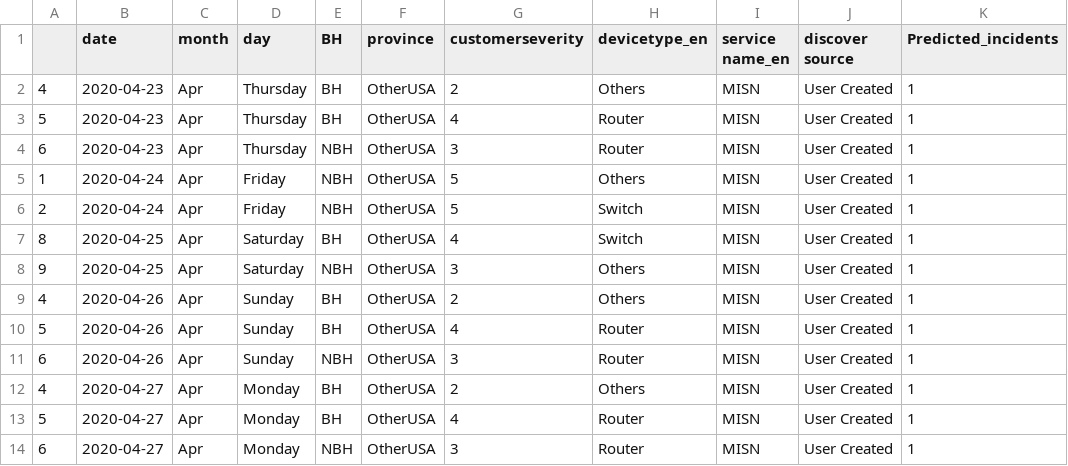
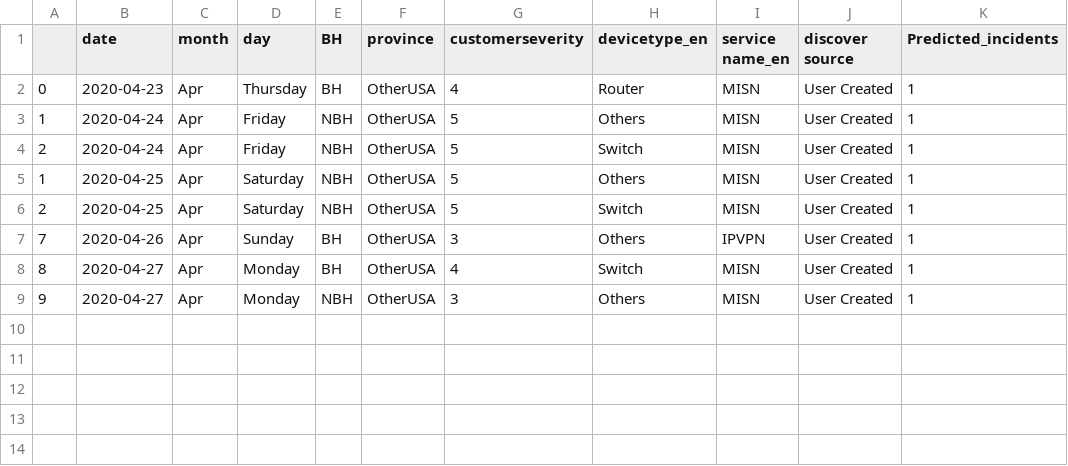
Before and after one commit to AnalyticsSolution/IncidentPredictionTraining, a CSV file: Output/prediction_output.csv, drawn as a sheet.

Commit message:
Pushing Output files to GIT repo

```diff
--- a/Output/prediction_output.csv
+++ b/Output/prediction_output.csv
@@ -1,14 +1,9 @@
 ,date,month,day,BH,province,customerseverity,devicetype_en,service name_en,discover source,Predicted_incidents
-4,2020-04-23,Apr,Thursday,BH,OtherUSA,2,Others,MISN,User Created,1
-5,2020-04-23,Apr,Thursday,BH,OtherUSA,4,Router,MISN,User Created,1
-6,2020-04-23,Apr,Thursday,NBH,OtherUSA,3,Router,MISN,User Created,1
+0,2020-04-23,Apr,Thursday,BH,OtherUSA,4,Router,MISN,User Created,1
 1,2020-04-24,Apr,Friday,NBH,OtherUSA,5,Others,MISN,User Created,1
 2,2020-04-24,Apr,Friday,NBH,OtherUSA,5,Switch,MISN,User Created,1
-8,2020-04-25,Apr,Saturday,BH,OtherUSA,4,Switch,MISN,User Created,1
-9,2020-04-25,Apr,Saturday,NBH,OtherUSA,3,Others,MISN,User Created,1
-4,2020-04-26,Apr,Sunday,BH,OtherUSA,2,Others,MISN,User Created,1
-5,2020-04-26,Apr,Sunday,BH,OtherUSA,4,Router,MISN,User Created,1
-6,2020-04-26,Apr,Sunday,NBH,OtherUSA,3,Router,MISN,User Created,1
-4,2020-04-27,Apr,Monday,BH,OtherUSA,2,Others,MISN,User Created,1
-5,2020-04-27,Apr,Monday,BH,OtherUSA,4,Router,MISN,User Created,1
-6,2020-04-27,Apr,Monday,NBH,OtherUSA,3,Router,MISN,User Created,1
+1,2020-04-25,Apr,Saturday,NBH,OtherUSA,5,Others,MISN,User Created,1
+2,2020-04-25,Apr,Saturday,NBH,OtherUSA,5,Switch,MISN,User Created,1
+7,2020-04-26,Apr,Sunday,BH,OtherUSA,3,Others,IPVPN,User Created,1
+8,2020-04-27,Apr,Monday,BH,OtherUSA,4,Switch,MISN,User Created,1
+9,2020-04-27,Apr,Monday,NBH,OtherUSA,3,Others,MISN,User Created,1
```
Also changed, not shown: Output/prediction_model_metrics.csv, 2 other files.
